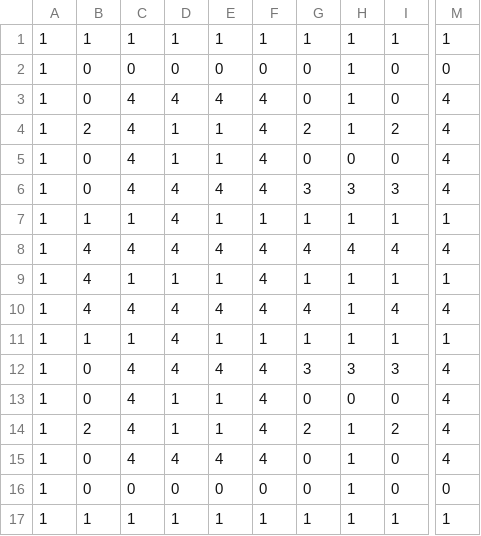
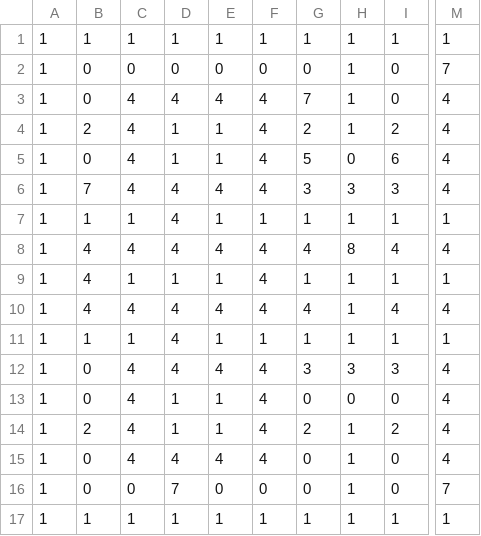
Before and after one commit to LucaDeMeyer/programming4_Engine, a CSV file: Tron/Data/TestLevel.csv, drawn as a sheet; only a part is shown, gaps mark what is left out; the diff names each change by its address in the sheet, - before the commit and + after, or states it on an @@ line.

```diff
--- a/Tron/Data/TestLevel.csv
+++ b/Tron/Data/TestLevel.csv
-M2: 0
+M2: 7
-G3: 0
+G3: 7
-G5: 0
+G5: 5
-I5: 0
+I5: 6
-B6: 0
+B6: 7
-H8: 4
+H8: 8
-D16: 0
+D16: 7
-M16: 0
+M16: 7
```
Also changed, not shown: 16 other files.
